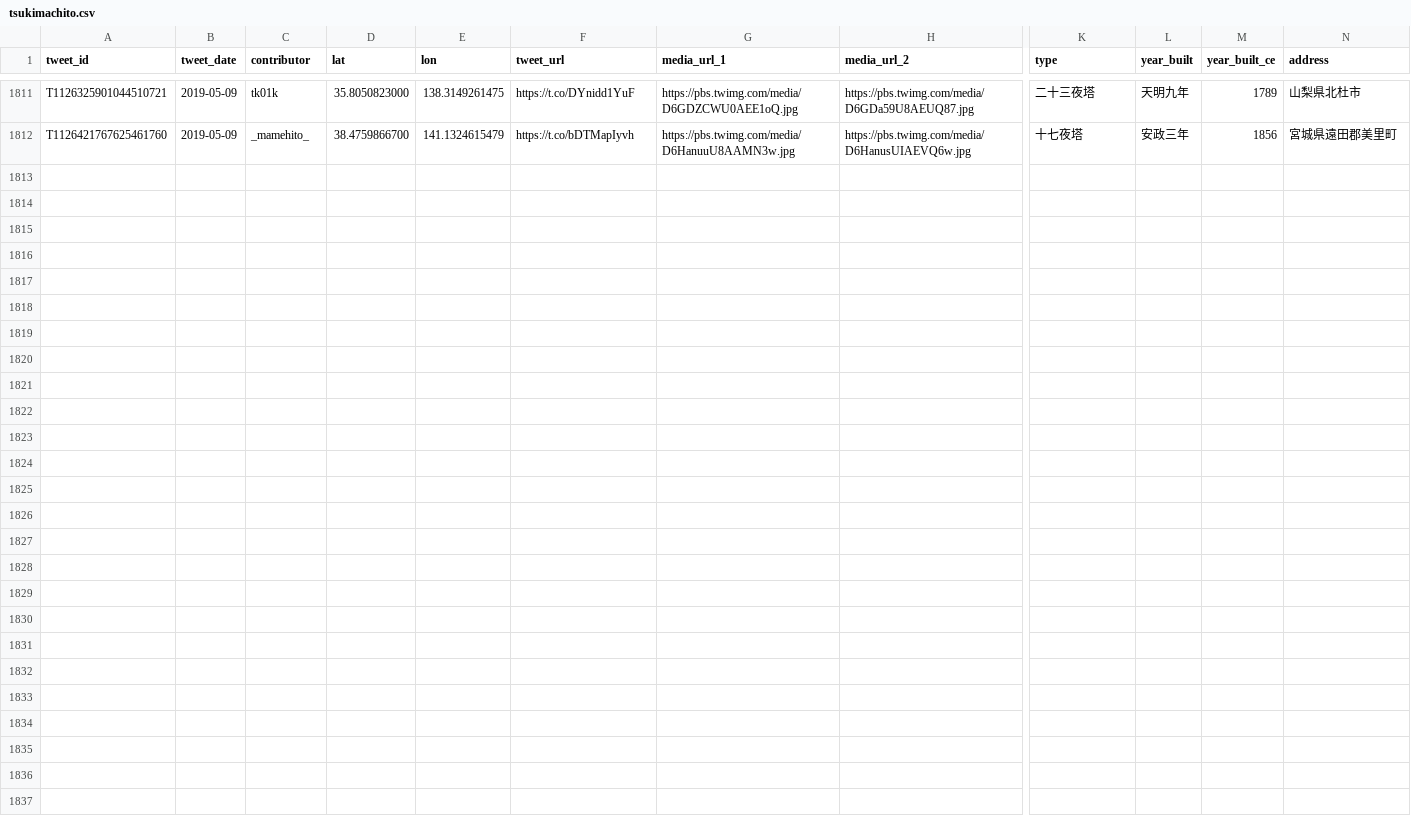
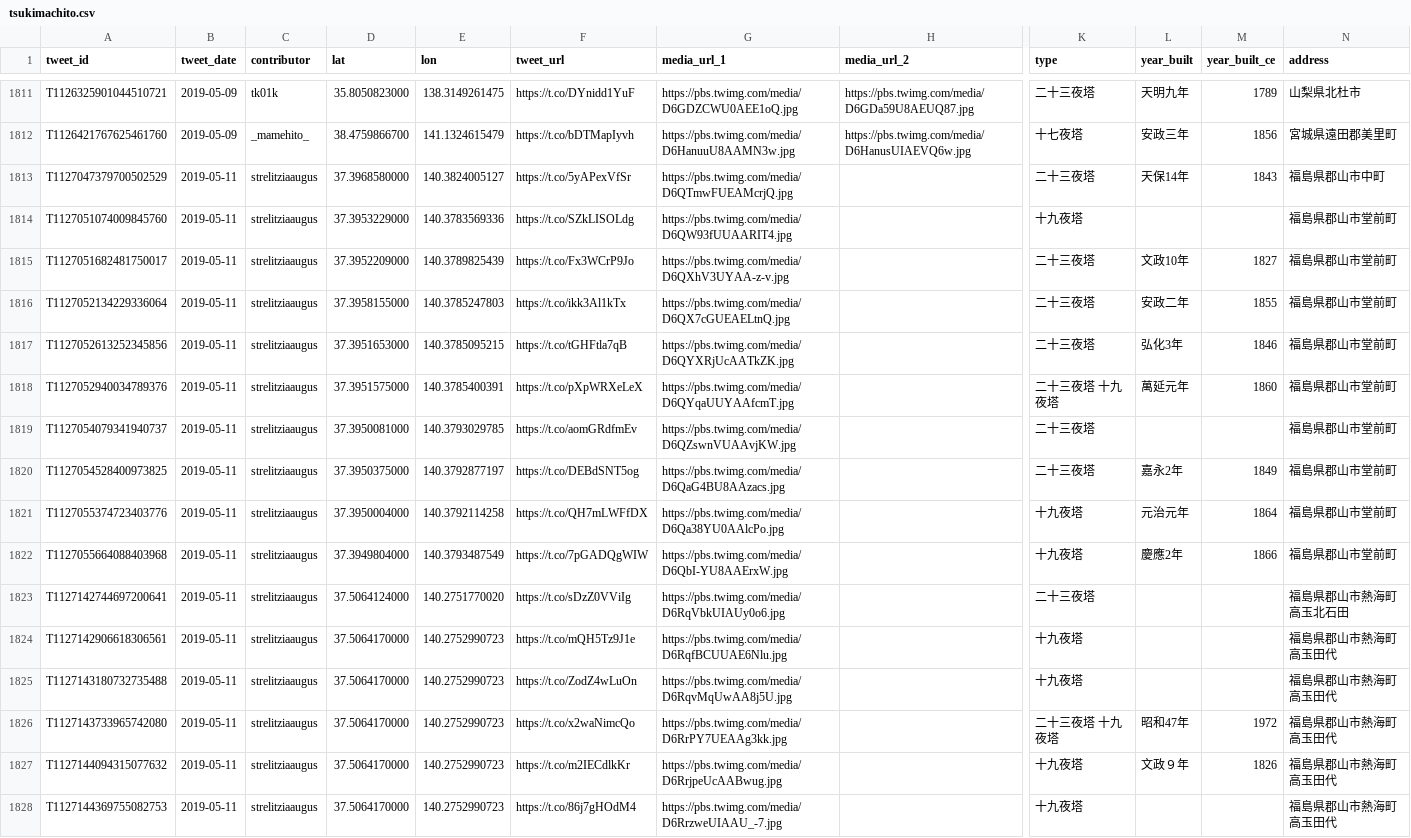
Before and after one commit to midoriit/tsukimachito, a CSV file: tsukimachito.csv, drawn as a sheet; only a part is shown, gaps mark what is left out; rows hold the shown columns only; the diff names each change by its address in the sheet, - before the commit and + after, or states it on an @@ line.

```diff
--- a/tsukimachito.csv
+++ b/tsukimachito.csv
+row 1813: T1127047379700502529 | 2019-05-11 | strelitziaaugus | 37.3968580000 | 140.3824005127 | https://t.co/5yAPexVfSr | https://pbs.twimg.com/media/D6QTmwFUEAMcrjQ.jpg |  | 二十三夜塔 | 天保14年 | 1843 | 福島県郡山市中町
+row 1814: T1127051074009845760 | 2019-05-11 | strelitziaaugus | 37.3953229000 | 140.3783569336 | https://t.co/SZkLISOLdg | https://pbs.twimg.com/media/D6QW93fUUAARIT4.jpg |  | 十九夜塔 |  |  | 福島県郡山市堂前町
+row 1815: T1127051682481750017 | 2019-05-11 | strelitziaaugus | 37.3952209000 | 140.3789825439 | https://t.co/Fx3WCrP9Jo | https://pbs.twimg.com/media/D6QXhV3UYAA-z-v.jpg |  | 二十三夜塔 | 文政10年 | 1827 | 福島県郡山市堂前町
+row 1816: T1127052134229336064 | 2019-05-11 | strelitziaaugus | 37.3958155000 | 140.3785247803 | https://t.co/ikk3Al1kTx | https://pbs.twimg.com/media/D6QX7cGUEAELtnQ.jpg |  | 二十三夜塔 | 安政二年 | 1855 | 福島県郡山市堂前町
+row 1817: T1127052613252345856 | 2019-05-11 | strelitziaaugus | 37.3951653000 | 140.3785095215 | https://t.co/tGHFtla7qB | https://pbs.twimg.com/media/D6QYXRjUcAATkZK.jpg |  | 二十三夜塔 | 弘化3年 | 1846 | 福島県郡山市堂前町
+row 1818: T1127052940034789376 | 2019-05-11 | strelitziaaugus | 37.3951575000 | 140.3785400391 | https://t.co/pXpWRXeLeX | https://pbs.twimg.com/media/D6QYqaUUYAAfcmT.jpg |  | 二十三夜塔 十九夜塔 | 萬延元年 | 1860 | 福島県郡山市堂前町
+row 1819: T1127054079341940737 | 2019-05-11 | strelitziaaugus | 37.3950081000 | 140.3793029785 | https://t.co/aomGRdfmEv | https://pbs.twimg.com/media/D6QZswnVUAAvjKW.jpg |  | 二十三夜塔 |  |  | 福島県郡山市堂前町
+row 1820: T1127054528400973825 | 2019-05-11 | strelitziaaugus | 37.3950375000 | 140.3792877197 | https://t.co/DEBdSNT5og | https://pbs.twimg.com/media/D6QaG4BU8AAzacs.jpg |  | 二十三夜塔 | 嘉永2年 | 1849 | 福島県郡山市堂前町
+row 1821: T1127055374723403776 | 2019-05-11 | strelitziaaugus | 37.3950004000 | 140.3792114258 | https://t.co/QH7mLWFfDX | https://pbs.twimg.com/media/D6Qa38YU0AAlcPo.jpg |  | 十九夜塔 | 元治元年 | 1864 | 福島県郡山市堂前町
+row 1822: T1127055664088403968 | 2019-05-11 | strelitziaaugus | 37.3949804000 | 140.3793487549 | https://t.co/7pGADQgWIW | https://pbs.twimg.com/media/D6QbI-YU8AAErxW.jpg |  | 十九夜塔 | 慶應2年 | 1866 | 福島県郡山市堂前町
+row 1823: T1127142744697200641 | 2019-05-11 | strelitziaaugus | 37.5064124000 | 140.2751770020 | https://t.co/sDzZ0VViIg | https://pbs.twimg.com/media/D6RqVbkUIAUy0o6.jpg |  | 二十三夜塔 |  |  | 福島県郡山市熱海町高玉北石田
+row 1824: T1127142906618306561 | 2019-05-11 | strelitziaaugus | 37.5064170000 | 140.2752990723 | https://t.co/mQH5Tz9J1e | https://pbs.twimg.com/media/D6RqfBCUUAE6Nlu.jpg |  | 十九夜塔 |  |  | 福島県郡山市熱海町高玉田代
+row 1825: T1127143180732735488 | 2019-05-11 | strelitziaaugus | 37.5064170000 | 140.2752990723 | https://t.co/ZodZ4wLuOn | https://pbs.twimg.com/media/D6RqvMqUwAA8j5U.jpg |  | 十九夜塔 |  |  | 福島県郡山市熱海町高玉田代
+row 1826: T1127143733965742080 | 2019-05-11 | strelitziaaugus | 37.5064170000 | 140.2752990723 | https://t.co/x2waNimcQo | https://pbs.twimg.com/media/D6RrPY7UEAAg3kk.jpg |  | 二十三夜塔 十九夜塔 | 昭和47年 | 1972 | 福島県郡山市熱海町高玉田代
+row 1827: T1127144094315077632 | 2019-05-11 | strelitziaaugus | 37.5064170000 | 140.2752990723 | https://t.co/m2IECdlkKr | https://pbs.twimg.com/media/D6RrjpeUcAABwug.jpg |  | 十九夜塔 | 文政９年 | 1826 | 福島県郡山市熱海町高玉田代
+row 1828: T1127144369755082753 | 2019-05-11 | strelitziaaugus | 37.5064170000 | 140.2752990723 | https://t.co/86j7gHOdM4 | https://pbs.twimg.com/media/D6RrzweUIAAU_-7.jpg |  | 十九夜塔 |  |  | 福島県郡山市熱海町高玉田代
```
Also changed, not shown: 2 other files.
